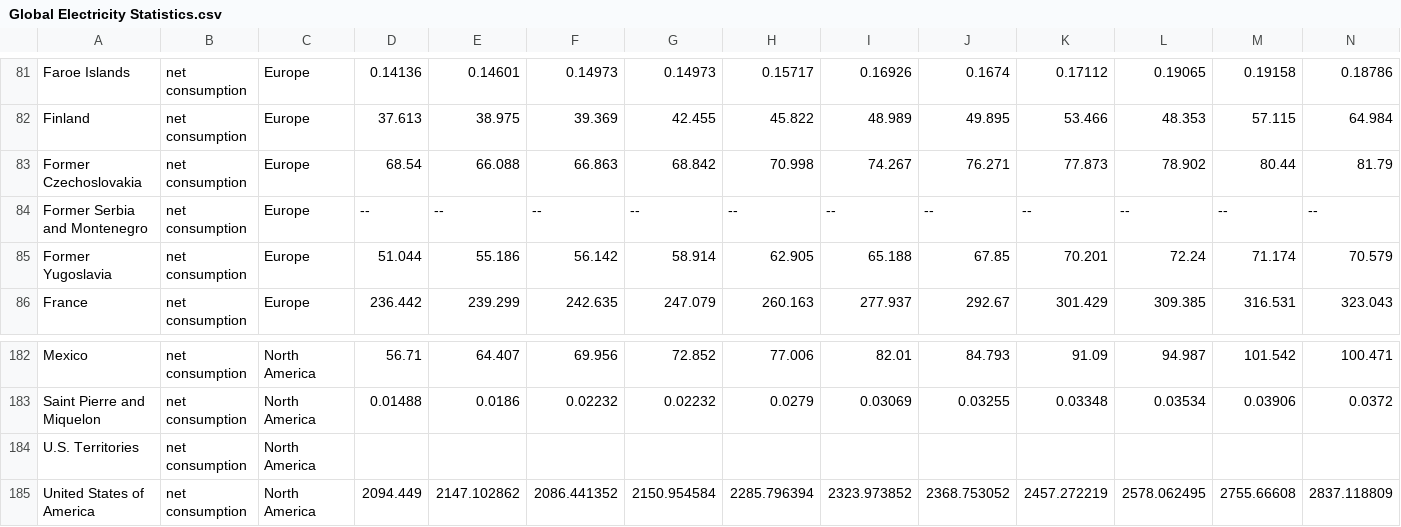
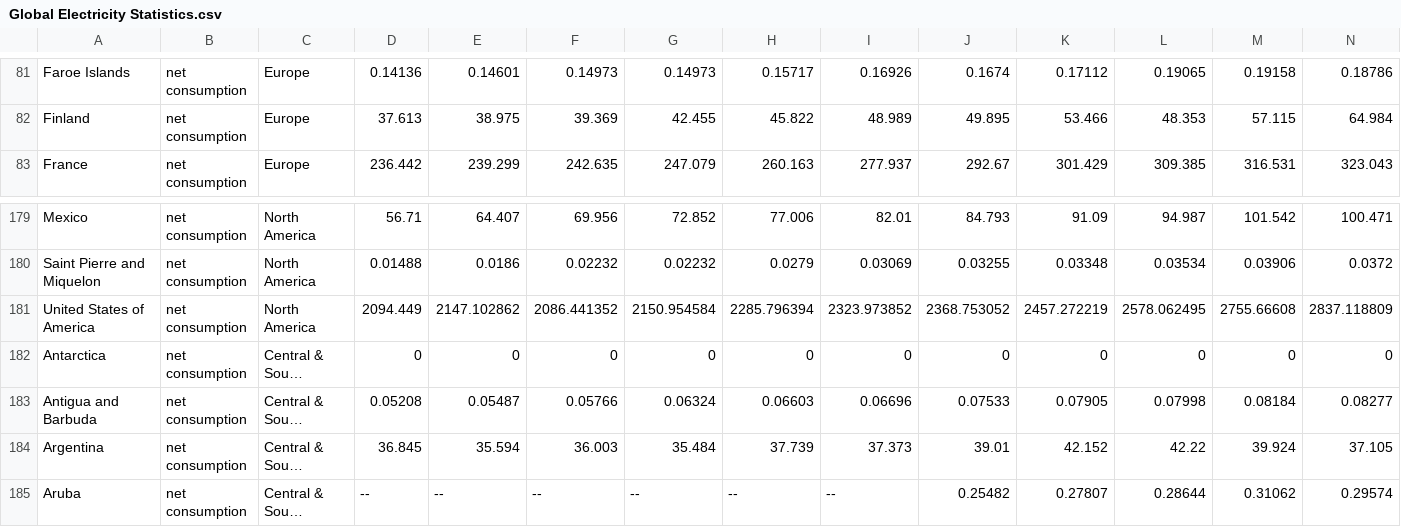
Before and after one commit to CallumR2/3179_datavis_2, a CSV file: data/Global Electricity Statistics.csv, drawn as a sheet; only a part is shown, gaps mark what is left out; the shorter side is filled out with more unchanged rows; long unchanged cells end in …; rows hold the shown columns only; the diff names each change by its address in the sheet, - before the commit and + after, or states it on an @@ line.

```diff
--- a/data/Global Electricity Statistics.csv
+++ b/data/Global Electricity Statistics.csv
-row 83: Former Czechoslovakia | net consumption | Europe | 68.54 | 66.088 | 66.863 | 68.842 | 70.998 | 74.267 | 76.271 | 77.873 | 78.902 | 80.44 | 81.79
-row 84: Former Serbia and Montenegro | net consumption | Europe | -- | -- | -- | -- | -- | -- | -- | -- | -- | -- | --
-row 85: Former Yugoslavia | net consumption | Europe | 51.044 | 55.186 | 56.142 | 58.914 | 62.905 | 65.188 | 67.85 | 70.201 | 72.24 | 71.174 | 70.579
-row 184: U.S. Territories | net consumption | North America
```
